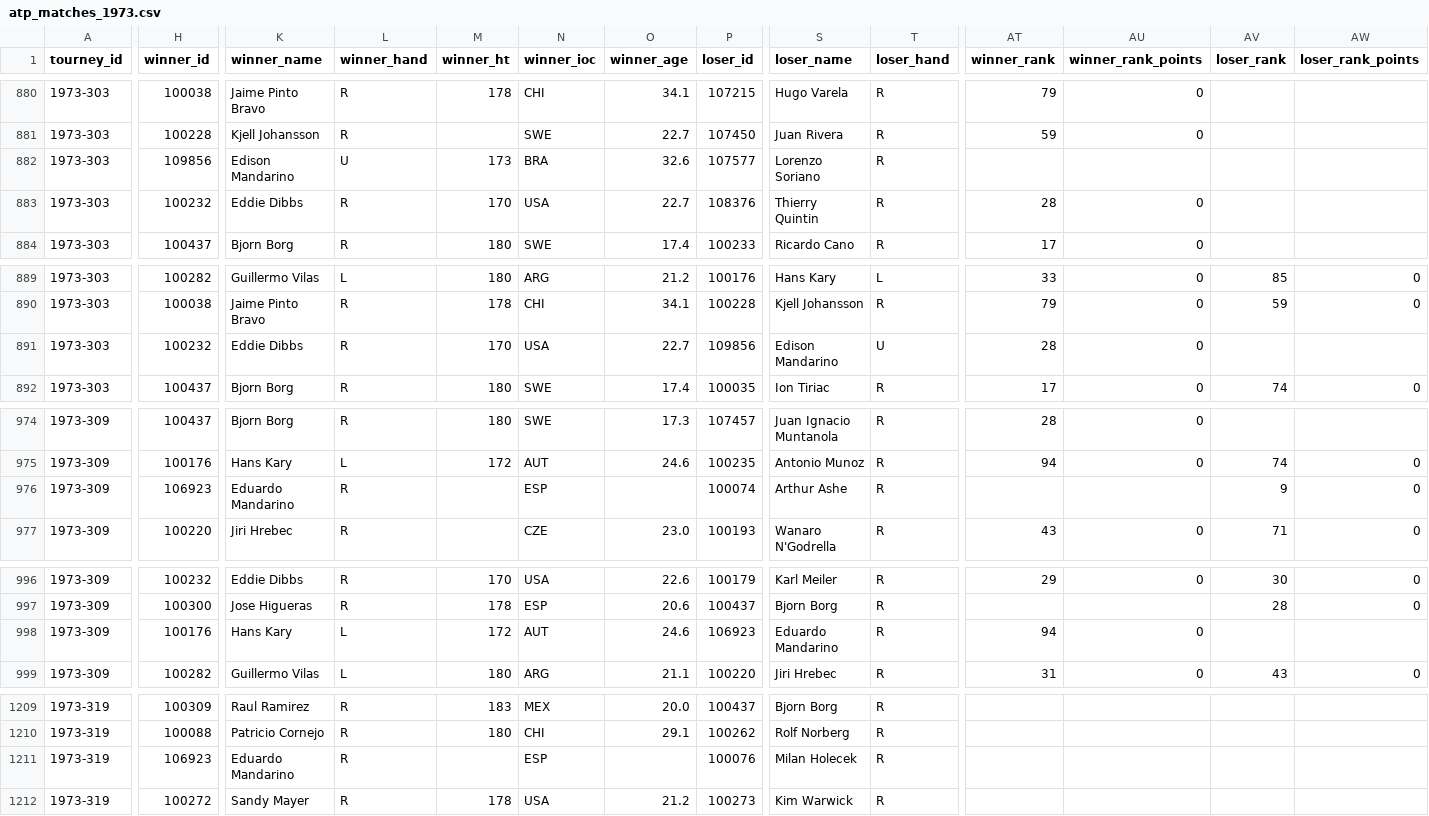
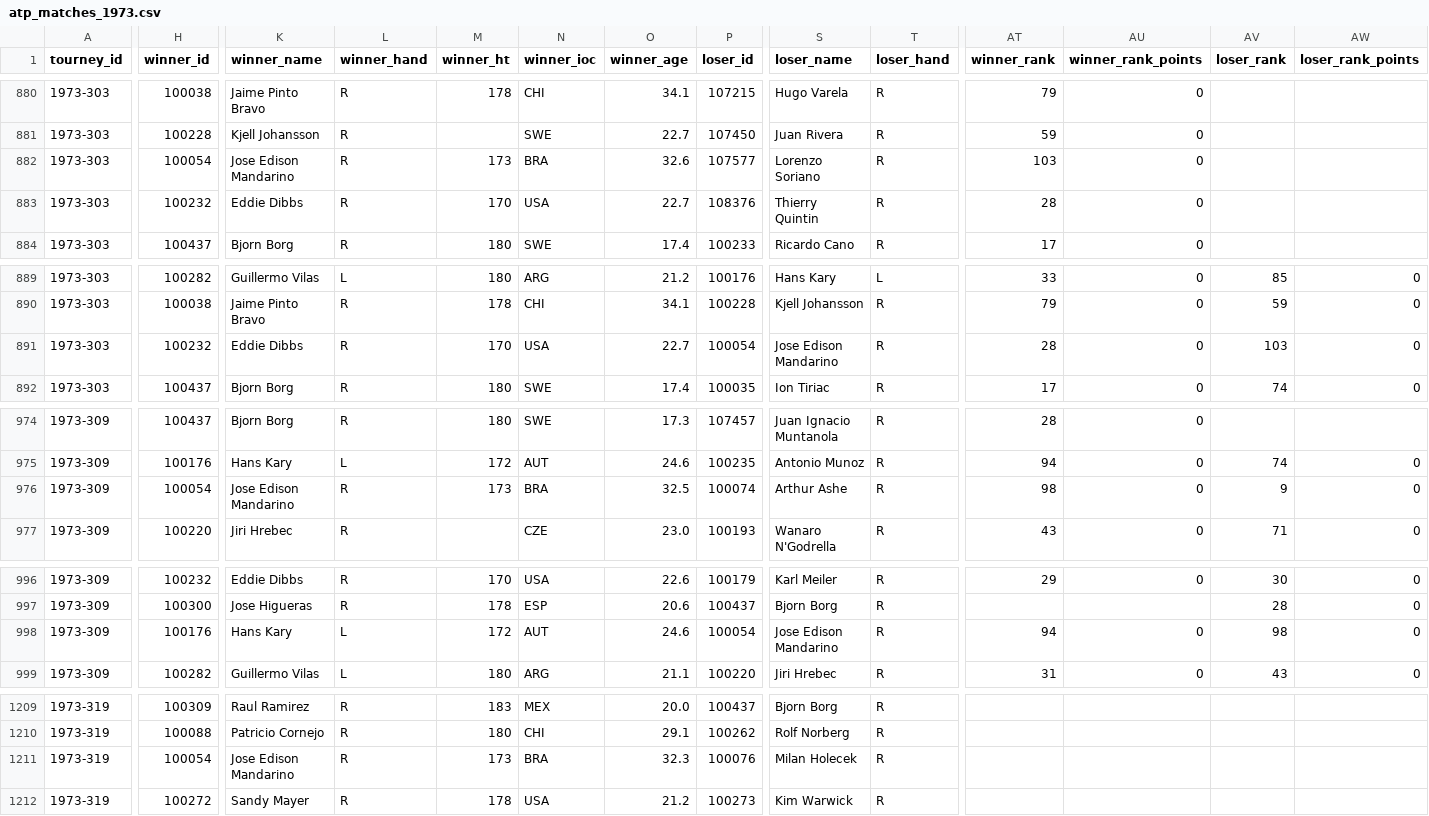
Before and after one commit to JeffSackmann/tennis_atp, a CSV file: atp_matches_1973.csv, drawn as a sheet; only a part is shown, gaps mark what is left out; the diff covers the shown part only; the diff names each change by its address in the sheet, - before the commit and + after, or states it on an @@ line.

Commit message:
eduardo -> jose edison mandarino
per #192
also consolidated two different jose edison mandarino IDs, at least in the results. (109856 -> 100054)

```diff
--- a/atp_matches_1973.csv
+++ b/atp_matches_1973.csv
-H882 (winner_id): 109856
+H882 (winner_id): 100054
-K882 (winner_name): Edison Mandarino
+K882 (winner_name): Jose Edison Mandarino
-L882 (winner_hand): U
+L882 (winner_hand): R
-AT882 (winner_rank): (empty)
+AT882 (winner_rank): 103
-AU882 (winner_rank_points): (empty)
+AU882 (winner_rank_points): 0
-P891 (loser_id): 109856
+P891 (loser_id): 100054
-S891 (loser_name): Edison Mandarino
+S891 (loser_name): Jose Edison Mandarino
-T891 (loser_hand): U
+T891 (loser_hand): R
-AV891 (loser_rank): (empty)
+AV891 (loser_rank): 103
-AW891 (loser_rank_points): (empty)
+AW891 (loser_rank_points): 0
-H976 (winner_id): 106923
+H976 (winner_id): 100054
-K976 (winner_name): Eduardo Mandarino
+K976 (winner_name): Jose Edison Mandarino
-M976 (winner_ht): (empty)
+M976 (winner_ht): 173
-N976 (winner_ioc): ESP
+N976 (winner_ioc): BRA
-O976 (winner_age): (empty)
+O976 (winner_age): 32.5
-AT976 (winner_rank): (empty)
+AT976 (winner_rank): 98
-AU976 (winner_rank_points): (empty)
+AU976 (winner_rank_points): 0
-P998 (loser_id): 106923
+P998 (loser_id): 100054
-S998 (loser_name): Eduardo Mandarino
+S998 (loser_name): Jose Edison Mandarino
-AV998 (loser_rank): (empty)
+AV998 (loser_rank): 98
-AW998 (loser_rank_points): (empty)
+AW998 (loser_rank_points): 0
-H1211 (winner_id): 106923
+H1211 (winner_id): 100054
-K1211 (winner_name): Eduardo Mandarino
+K1211 (winner_name): Jose Edison Mandarino
-M1211 (winner_ht): (empty)
+M1211 (winner_ht): 173
-N1211 (winner_ioc): ESP
+N1211 (winner_ioc): BRA
-O1211 (winner_age): (empty)
+O1211 (winner_age): 32.3
```
Also changed, not shown: 48 edited cells elsewhere in this file, atp_matches_1968.csv, atp_matches_1969.csv, 9 other files.
